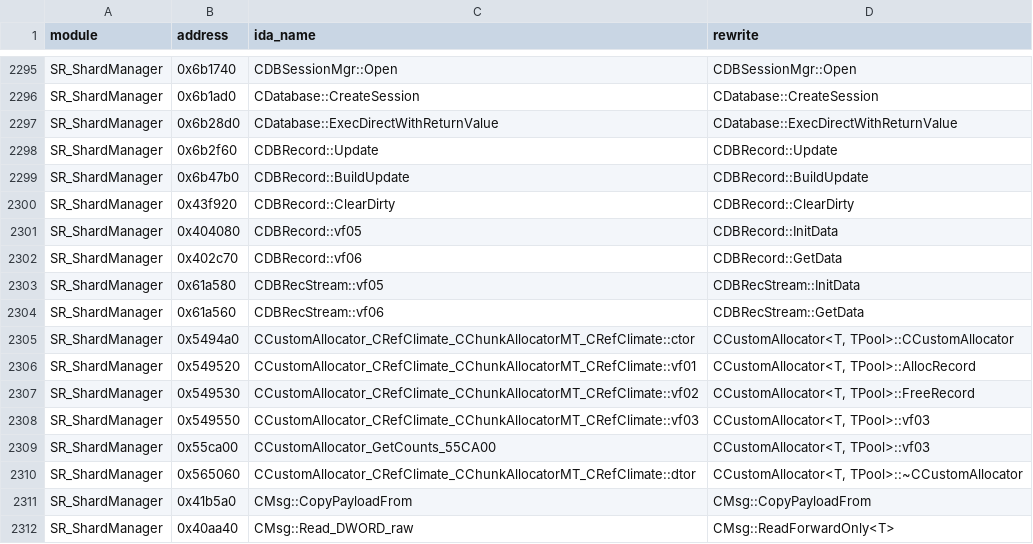
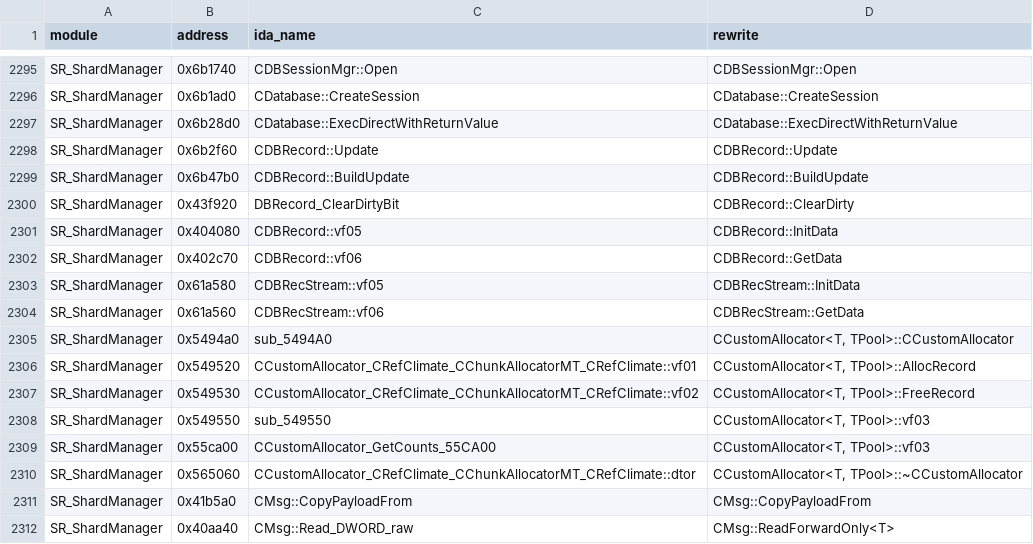
Before and after one commit to Mgunbatti/OpenSro, a TSV file: docs/address-map.tsv, drawn as a sheet; only a part is shown, gaps mark what is left out.

Commit message:
[Docs] Address map: IDA names of the SR_ShardManager record helpers

```diff
--- a/docs/address-map.tsv
+++ b/docs/address-map.tsv
@@ -2299,3 +2299,3 @@ SR_ShardManager	0x6b2f60	CDBRecord::Update	CDBRecord::Update
 SR_ShardManager	0x6b47b0	CDBRecord::BuildUpdate	CDBRecord::BuildUpdate
-SR_ShardManager	0x43f920	CDBRecord::ClearDirty	CDBRecord::ClearDirty
+SR_ShardManager	0x43f920	DBRecord_ClearDirtyBit	CDBRecord::ClearDirty
 SR_ShardManager	0x404080	CDBRecord::vf05	CDBRecord::InitData
@@ -2304,6 +2304,6 @@ SR_ShardManager	0x61a580	CDBRecStream::vf05	CDBRecStream::InitData
 SR_ShardManager	0x61a560	CDBRecStream::vf06	CDBRecStream::GetData
-SR_ShardManager	0x5494a0	CCustomAllocator_CRefClimate_CChunkAllocatorMT_CRefClimate::ctor	CCustomAllocator<T, TPool>::CCustomAllocator
+SR_ShardManager	0x5494a0	sub_5494A0	CCustomAllocator<T, TPool>::CCustomAllocator
 SR_ShardManager	0x549520	CCustomAllocator_CRefClimate_CChunkAllocatorMT_CRefClimate::vf01	CCustomAllocator<T, TPool>::AllocRecord
 SR_ShardManager	0x549530	CCustomAllocator_CRefClimate_CChunkAllocatorMT_CRefClimate::vf02	CCustomAllocator<T, TPool>::FreeRecord
-SR_ShardManager	0x549550	CCustomAllocator_CRefClimate_CChunkAllocatorMT_CRefClimate::vf03	CCustomAllocator<T, TPool>::vf03
+SR_ShardManager	0x549550	sub_549550	CCustomAllocator<T, TPool>::vf03
 SR_ShardManager	0x55ca00	CCustomAllocator_GetCounts_55CA00	CCustomAllocator<T, TPool>::vf03
```
